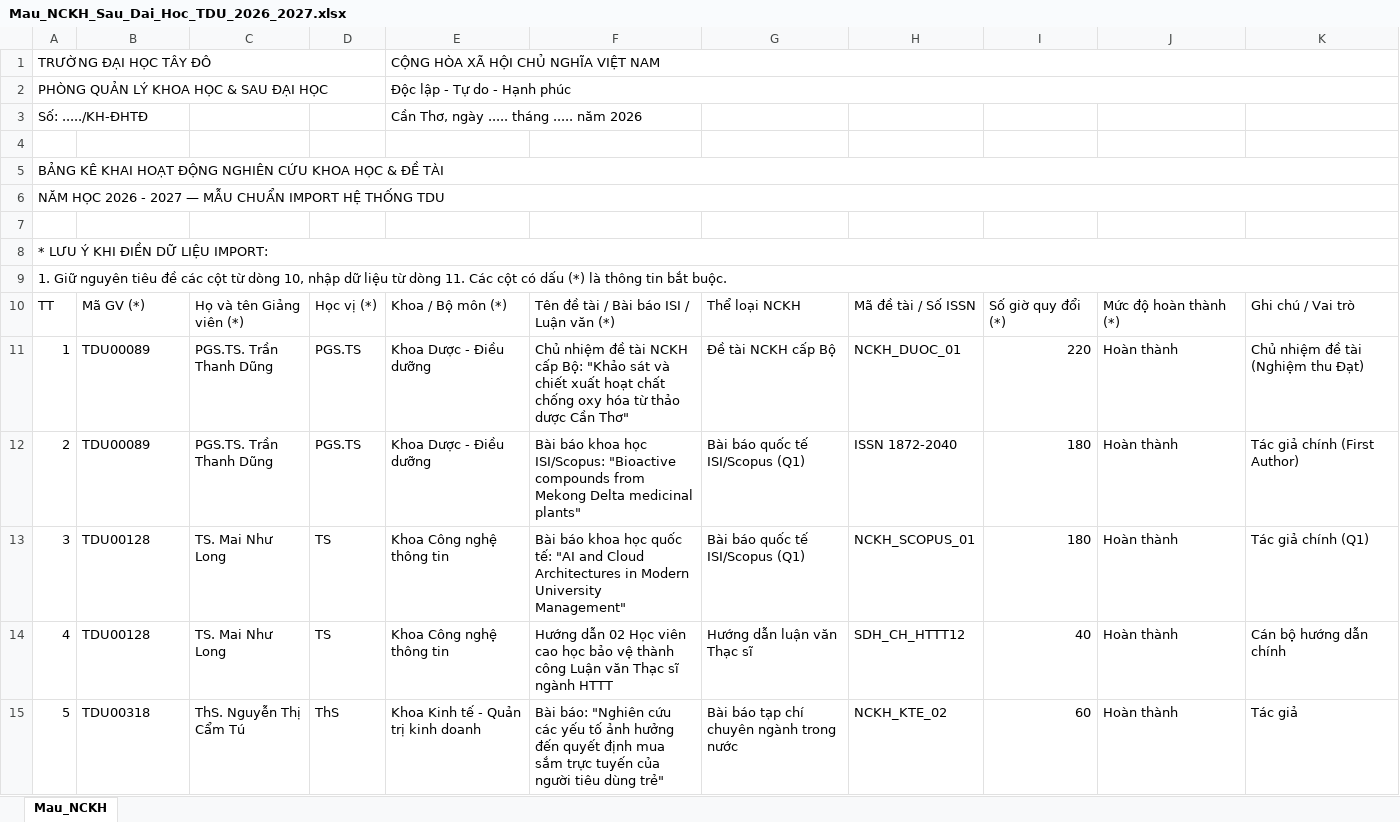
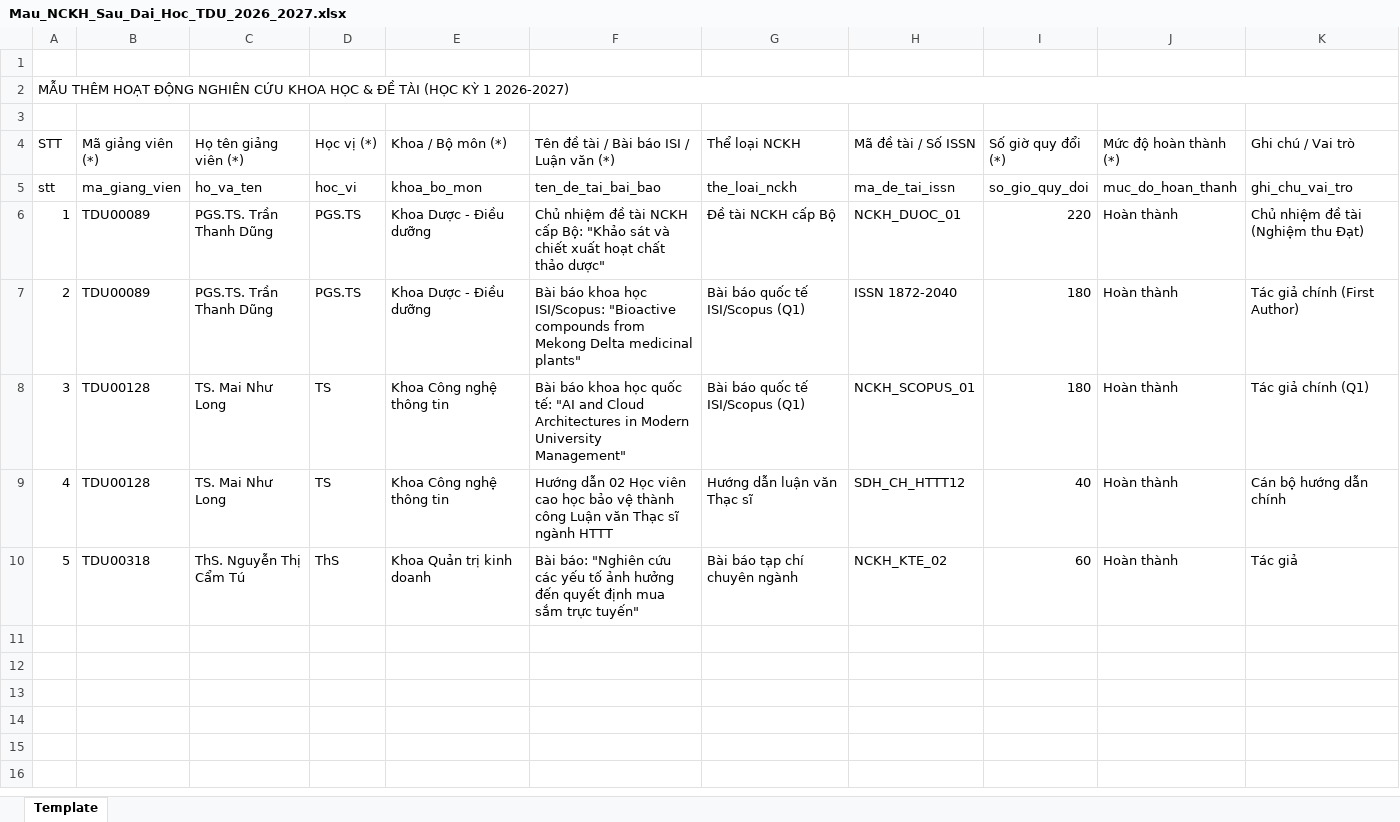
Before and after one commit to mainhutlong/thantoan, an Excel workbook: public/templates/Mau_NCKH_Sau_Dai_Hoc_TDU_2026_2027.xlsx, sheet Template, drawn as a sheet; values as stored, in another font and other column widths than the file's, no cell formats; removed rows and columns are numbered as before the commit, all else as after; the diff names each change by its address in the sheet, - before the commit and + after, or states it on an @@ line.

```diff
--- a/public/templates/Mau_NCKH_Sau_Dai_Hoc_TDU_2026_2027.xlsx (sheet Template)
+++ b/public/templates/Mau_NCKH_Sau_Dai_Hoc_TDU_2026_2027.xlsx (sheet Template)
-sheet tab: Mau_NCKH
+sheet tab: Template
-row 1: TRƯỜNG ĐẠI HỌC TÂY ĐÔ |  |  |  | CỘNG HÒA XÃ HỘI CHỦ NGHĨA VIỆT NAM
-row 2: PHÒNG QUẢN LÝ KHOA HỌC & SAU ĐẠI HỌC |  |  |  | Độc lập - Tự do - Hạnh phúc
-row 3: Số: ...../KH-ĐHTĐ |  |  |  | Cần Thơ, ngày ..... tháng ..... năm 2026
@@ column A (STT) renumbered between rows 2 and 4 @@
-A6:K6 merged
-row 7: (empty)
-row 8: * LƯU Ý KHI ĐIỀN DỮ LIỆU IMPORT:
-row 9: 1. Giữ nguyên tiêu đề các cột từ dòng 10, nhập dữ liệu từ dòng 11. Các cột có dấu (*) là thông tin bắt buộc.
-B4: Mã GV (*)
+B4: Mã giảng viên (*)
-C4: Họ và tên Giảng viên (*)
+C4: Họ tên giảng viên (*)
+row 5: stt | ma_giang_vien | ho_va_ten | hoc_vi | khoa_bo_mon | ten_de_tai_bai_bao | the_loai_nckh | ma_de_tai_issn | so_gio_quy_doi | muc_do_hoan_thanh | ghi_chu_vai_tro
-F6: …hoạt chất chống oxy hóa từ thảo dược Cần Thơ"
+F6: …hoạt chất thảo dược"
-E10 (Khoa / Bộ môn (*)): Khoa Kinh tế - Quản trị kinh doanh
+E10 (Khoa / Bộ môn (*)): Khoa Quản trị kinh doanh
-F10: …sắm trực tuyến của người tiêu dùng trẻ"
+F10: …sắm trực tuyến"
-G10 (Thể loại NCKH): Bài báo tạp chí chuyên ngành trong nước
+G10 (Thể loại NCKH): Bài báo tạp chí chuyên ngành
```
Also changed, not shown: cell formats, public/templates/Mau_Co_Van_Hoc_Tap_TDU_2026_2027.xlsx, public/templates/Mau_Do_An_Khoa_Luan_Tot_Nghiep_TDU_2026_2027.xlsx, 23 other files.
